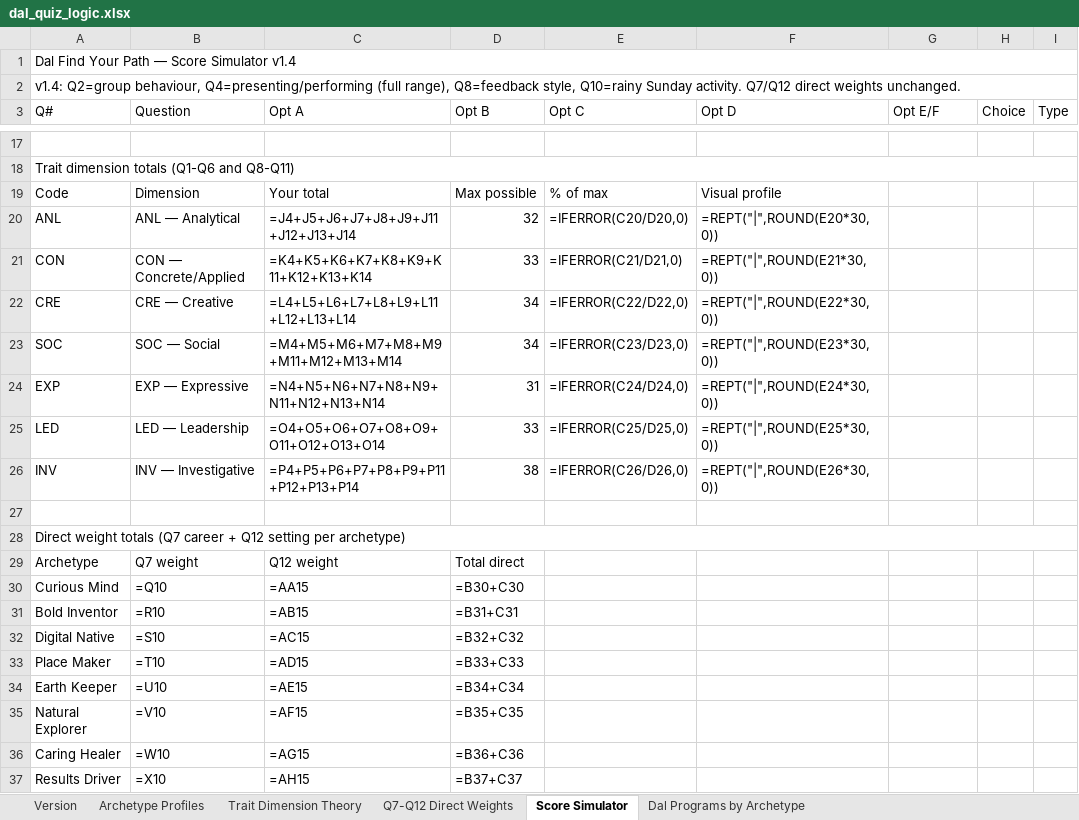
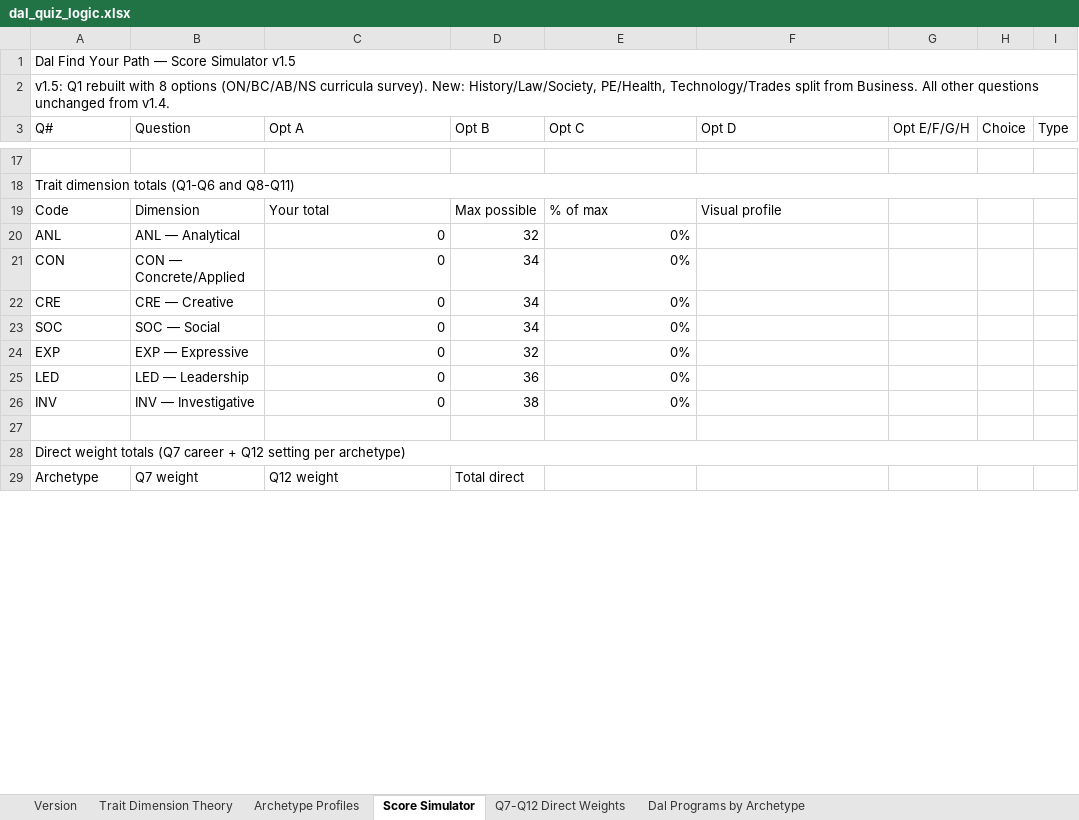
Before and after one commit to matthebb/QuizPilot, an Excel workbook: dal_quiz_logic.xlsx, sheet Score Simulator, drawn as a sheet; only a part is shown, gaps mark what is left out; values as stored, in another font and other column widths than the file's, no cell formats; formulas without a stored value are shown as written; removed rows and columns are numbered as before the commit, all else as after; the diff covers the shown part only; the diff names each change by its address in the sheet, - before the commit and + after, or states it on an @@ line.

```diff
--- a/dal_quiz_logic.xlsx (sheet Score Simulator)
+++ b/dal_quiz_logic.xlsx (sheet Score Simulator)
@@ sheet tab order changed: Version | Trait Dimension Theory | Archetype Profiles | Score Simulator | Q7-Q12 Direct Weights | Dal Programs by Archetype @@
-A1 (Q#): Dal Find Your Path — Score Simulator v1.4
+A1 (Q#): Dal Find Your Path — Score Simulator v1.5
-A2 (Q#): v1.4: Q2=group behaviour, Q4=presenting/performing (full range), Q8=feedback style, Q10=rainy Sunday activity. Q7/Q12 direct weights unchanged.
+A2 (Q#): v1.5: Q1 rebuilt with 8 options (ON/BC/AB/NS curricula survey). New: History/Law/Society, PE/Health, Technology/Trades split from Business. All other questions unchanged from v1.4.
-G3: Opt E/F
+G3: Opt E/F/G/H
-C20 (Opt A): =J4+J5+J6+J7+J8+J9+J11+J12+J13+J14
+C20 (Opt A): 0
-E20 (Opt C): =IFERROR(C20/D20,0)
+E20 (Opt C): 0%
-F20 (Opt D): =REPT("|",ROUND(E20*30,0))
+F20 (Opt D): (empty)
-C21 (Opt A): =K4+K5+K6+K7+K8+K9+K11+K12+K13+K14
+C21 (Opt A): 0
-D21 (Opt B): 33
+D21 (Opt B): 34
-E21 (Opt C): =IFERROR(C21/D21,0)
+E21 (Opt C): 0%
-F21 (Opt D): =REPT("|",ROUND(E21*30,0))
+F21 (Opt D): (empty)
-C22 (Opt A): =L4+L5+L6+L7+L8+L9+L11+L12+L13+L14
+C22 (Opt A): 0
-E22 (Opt C): =IFERROR(C22/D22,0)
+E22 (Opt C): 0%
-F22 (Opt D): =REPT("|",ROUND(E22*30,0))
+F22 (Opt D): (empty)
-C23 (Opt A): =M4+M5+M6+M7+M8+M9+M11+M12+M13+M14
+C23 (Opt A): 0
-E23 (Opt C): =IFERROR(C23/D23,0)
+E23 (Opt C): 0%
-F23 (Opt D): =REPT("|",ROUND(E23*30,0))
+F23 (Opt D): (empty)
-C24 (Opt A): =N4+N5+N6+N7+N8+N9+N11+N12+N13+N14
+C24 (Opt A): 0
-D24 (Opt B): 31
+D24 (Opt B): 32
-E24 (Opt C): =IFERROR(C24/D24,0)
+E24 (Opt C): 0%
-F24 (Opt D): =REPT("|",ROUND(E24*30,0))
+F24 (Opt D): (empty)
-C25 (Opt A): =O4+O5+O6+O7+O8+O9+O11+O12+O13+O14
+C25 (Opt A): 0
-D25 (Opt B): 33
+D25 (Opt B): 36
-E25 (Opt C): =IFERROR(C25/D25,0)
+E25 (Opt C): 0%
-F25 (Opt D): =REPT("|",ROUND(E25*30,0))
+F25 (Opt D): (empty)
-C26 (Opt A): =P4+P5+P6+P7+P8+P9+P11+P12+P13+P14
+C26 (Opt A): 0
-E26 (Opt C): =IFERROR(C26/D26,0)
+E26 (Opt C): 0%
-F26 (Opt D): =REPT("|",ROUND(E26*30,0))
+F26 (Opt D): (empty)
-row 30: Curious Mind | =Q10 | =AA15 | =B30+C30
-row 31: Bold Inventor | =R10 | =AB15 | =B31+C31
-row 32: Digital Native | =S10 | =AC15 | =B32+C32
-row 33: Place Maker | =T10 | =AD15 | =B33+C33
-row 34: Earth Keeper | =U10 | =AE15 | =B34+C34
-row 35: Natural Explorer | =V10 | =AF15 | =B35+C35
-row 36: Caring Healer | =W10 | =AG15 | =B36+C36
-row 37: Results Driver | =X10 | =AH15 | =B37+C37
```
Also changed, not shown: 19 added rows, 11 removed rows and 36 edited cells elsewhere in this sheet, sheet Trait Dimension Theory, sheet Version, cell formats, hidden cells.
